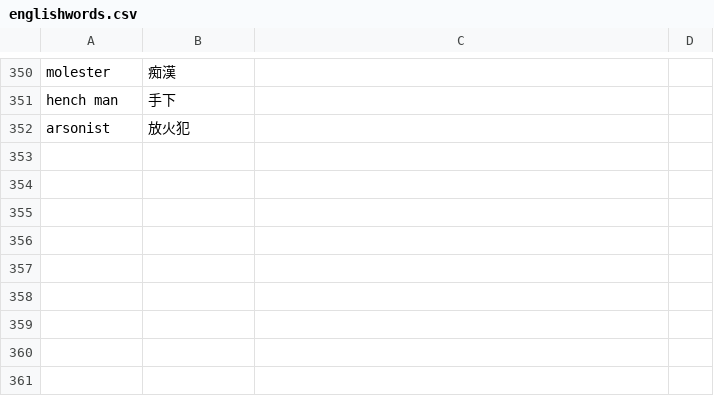
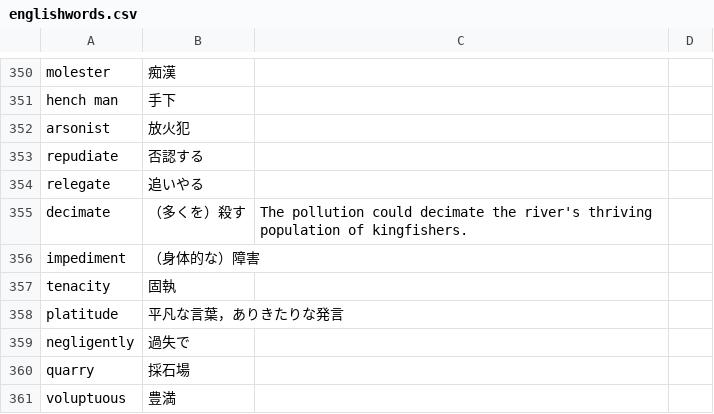
Before and after one commit to 83c2c823b8/derived_storage, a CSV file: englishwords.csv, drawn as a sheet; only a part is shown, gaps mark what is left out.

Commit message:
add

```diff
--- a/englishwords.csv
+++ b/englishwords.csv
@@ -352 +352,10 @@ hench man,手下,
 arsonist,放火犯,
+repudiate,否認する,
+relegate,追いやる,
+decimate,（多くを）殺す,The pollution could decimate the river's thriving population of kingfishers.
+impediment,（身体的な）障害,
+tenacity,固執,
+platitude,平凡な言葉，ありきたりな発言,
+negligently,過失で,
+quarry,採石場,
+voluptuous,豊満,
```
